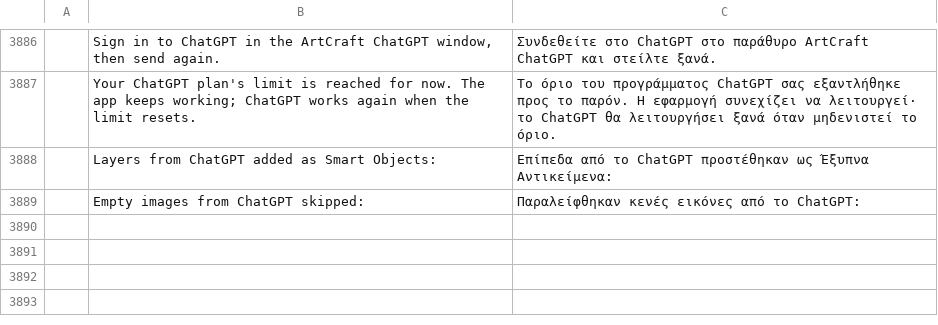
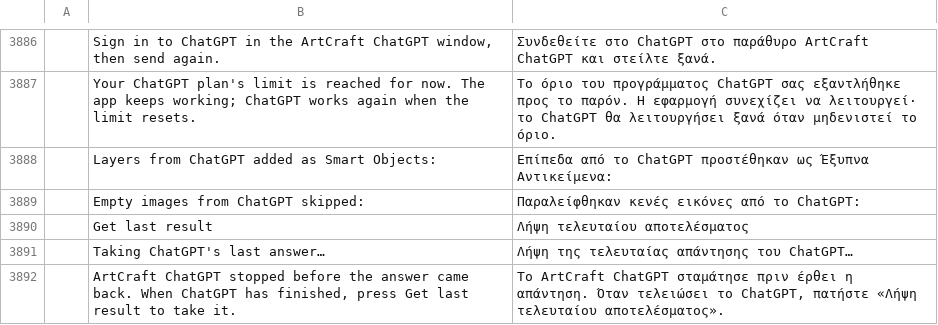
Before and after one commit to luanlengoc1991-art/LUAN-ARTCRAFT-SUITE, a TSV file: apps/photocraft/crates/ui-egui/src/i18n/el.tsv, drawn as a sheet; only a part is shown, gaps mark what is left out; the diff names each change by its address in the sheet, - before the commit and + after, or states it on an @@ line.

```diff
--- a/apps/photocraft/crates/ui-egui/src/i18n/el.tsv
+++ b/apps/photocraft/crates/ui-egui/src/i18n/el.tsv
+row 3890:  | Get last result | Λήψη τελευταίου αποτελέσματος
+row 3891:  | Taking ChatGPT's last answer… | Λήψη της τελευταίας απάντησης του ChatGPT…
+row 3892:  | ArtCraft ChatGPT stopped before the answer came back. When ChatGPT has finished, press Get last result to take it. | Το ArtCraft ChatGPT σταμάτησε πριν έρθει η απάντηση. Όταν τελειώσει το ChatGPT, πατήστε «Λήψη τελευταίου αποτελέσματος».
```
Also changed, not shown: apps/photocraft/crates/ui-egui/src/i18n/ja.tsv, apps/photocraft/crates/ui-egui/src/i18n/ru.tsv, 19 other files.
